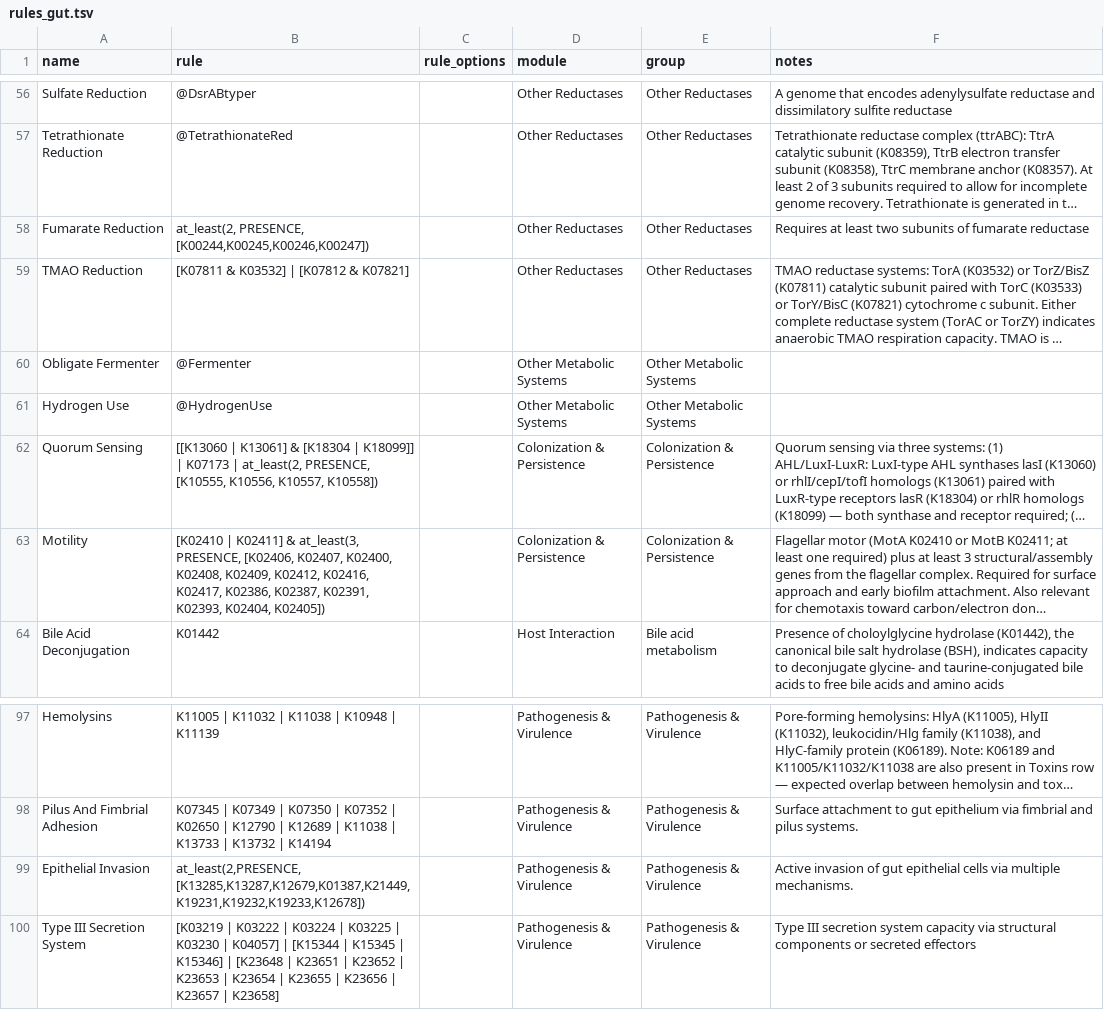
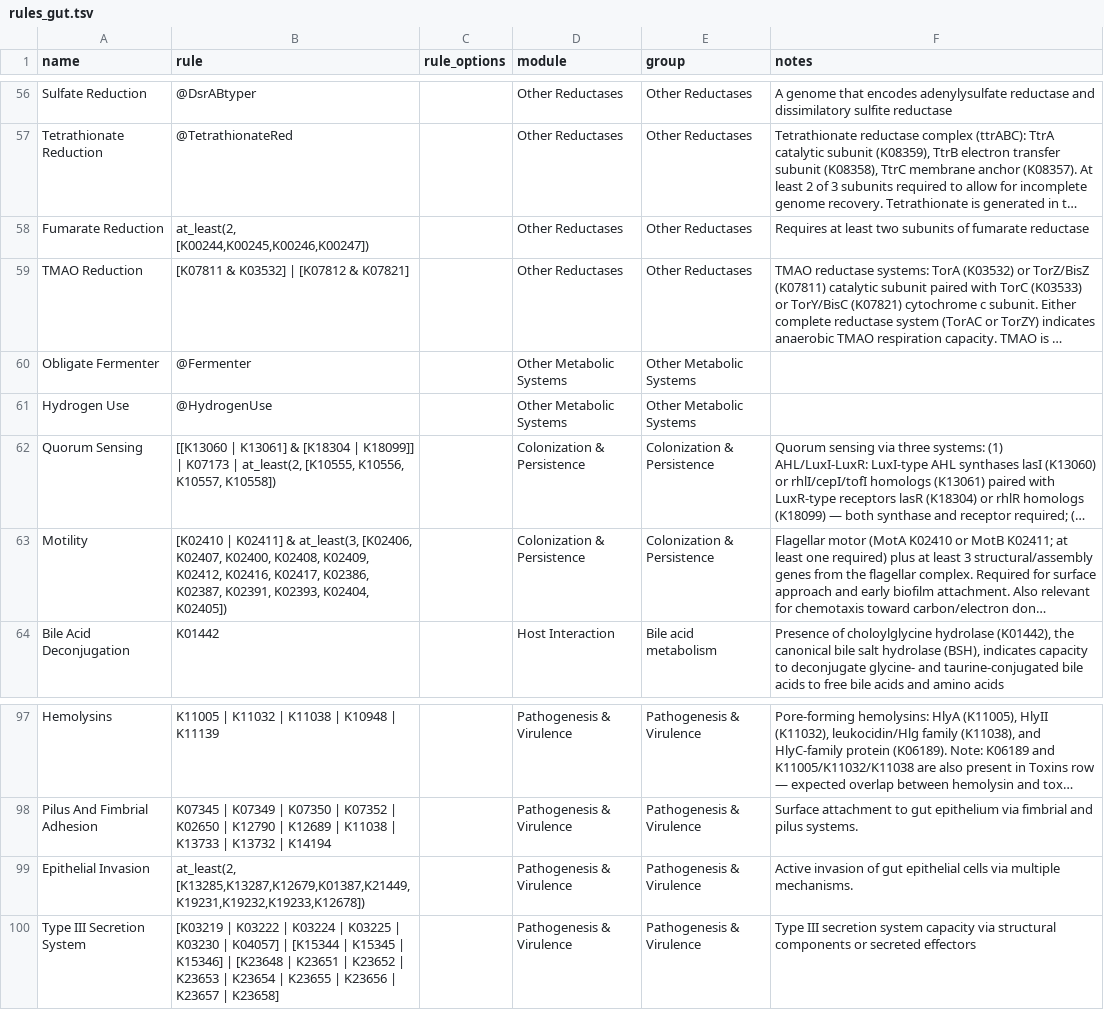
Before and after one commit to BortonWrightonLabs/dram-rules, a TSV file: src/dram_rules/data/rules_gut.tsv, drawn as a sheet; only a part is shown, gaps mark what is left out; long unchanged cells end in …; the diff names each change by its address in the sheet, - before the commit and + after, or states it on an @@ line.

```diff
--- a/src/dram_rules/data/rules_gut.tsv
+++ b/src/dram_rules/data/rules_gut.tsv
-B58 (rule): at_least(2, PRESENCE, [K00244,K00245,K00246,K00247])
+B58 (rule): at_least(2, [K00244,K00245,K00246,K00247])
-B62 (rule): …| at_least(2, PRESENCE, [K10555, K10556,…
+B62 (rule): …| at_least(2, [K10555, K10556,…
-B63 (rule): …& at_least(3, PRESENCE, [K02406, K02407,…
+B63 (rule): …& at_least(3, [K02406, K02407,…
-B99 (rule): at_least(2,PRESENCE, [K13285,K13287,K12679,K01387,K21449,K19231,K19232,K19233,K12678])
+B99 (rule): at_least(2, [K13285,K13287,K12679,K01387,K21449,K19231,K19232,K19233,K12678])
```
Also changed, not shown: src/dram_rules/data/rules.tsv, src/dram_rules/data/rules_ag.tsv, 15 other files.
